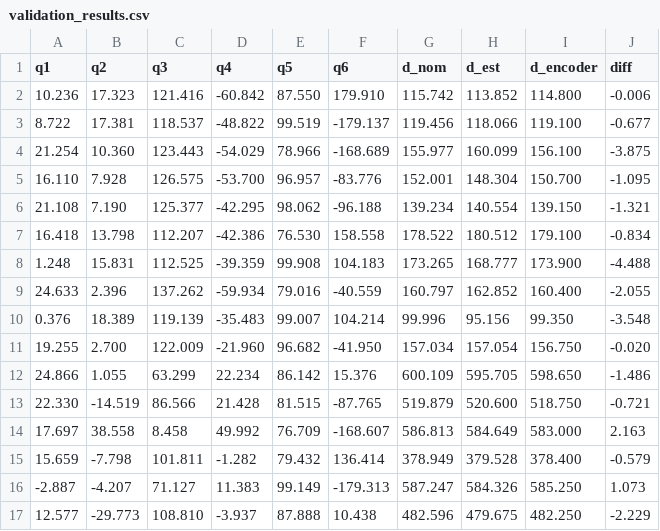
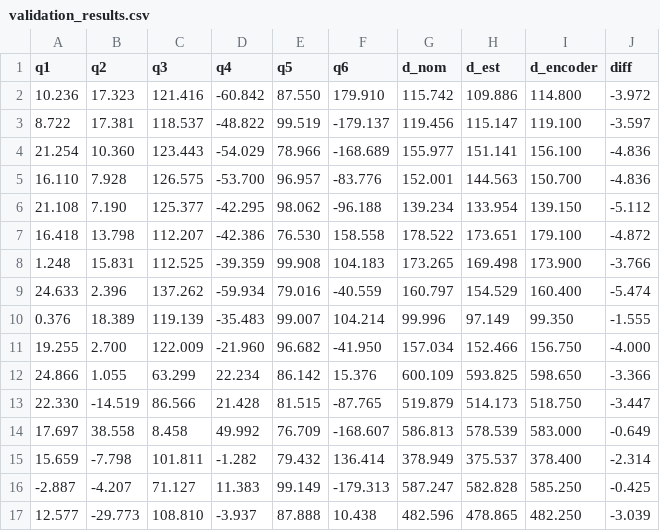
Before and after one commit to Flrxx/calibration_sim, a CSV file: results/ARM95/validation_results.csv, drawn as a sheet; only a part is shown; the diff covers the shown part only.

```diff
--- a/results/ARM95/validation_results.csv
+++ b/results/ARM95/validation_results.csv
@@ -1,17 +1,17 @@
 q1,q2,q3,q4,q5,q6,d_nom,d_est,d_encoder,diff
-10.236,17.323,121.416,-60.842,87.550,179.910,115.742,113.852,114.800,-0.006
-8.722,17.381,118.537,-48.822,99.519,-179.137,119.456,118.066,119.100,-0.677
-21.254,10.360,123.443,-54.029,78.966,-168.689,155.977,160.099,156.100,-3.875
-16.110,7.928,126.575,-53.700,96.957,-83.776,152.001,148.304,150.700,-1.095
-21.108,7.190,125.377,-42.295,98.062,-96.188,139.234,140.554,139.150,-1.321
-16.418,13.798,112.207,-42.386,76.530,158.558,178.522,180.512,179.100,-0.834
-1.248,15.831,112.525,-39.359,99.908,104.183,173.265,168.777,173.900,-4.488
-24.633,2.396,137.262,-59.934,79.016,-40.559,160.797,162.852,160.400,-2.055
-0.376,18.389,119.139,-35.483,99.007,104.214,99.996,95.156,99.350,-3.548
-19.255,2.700,122.009,-21.960,96.682,-41.950,157.034,157.054,156.750,-0.020
-24.866,1.055,63.299,22.234,86.142,15.376,600.109,595.705,598.650,-1.486
-22.330,-14.519,86.566,21.428,81.515,-87.765,519.879,520.600,518.750,-0.721
-17.697,38.558,8.458,49.992,76.709,-168.607,586.813,584.649,583.000,2.163
-15.659,-7.798,101.811,-1.282,79.432,136.414,378.949,379.528,378.400,-0.579
--2.887,-4.207,71.127,11.383,99.149,-179.313,587.247,584.326,585.250,1.073
-12.577,-29.773,108.810,-3.937,87.888,10.438,482.596,479.675,482.250,-2.229
+10.236,17.323,121.416,-60.842,87.550,179.910,115.742,109.886,114.800,-3.972
+8.722,17.381,118.537,-48.822,99.519,-179.137,119.456,115.147,119.100,-3.597
+21.254,10.360,123.443,-54.029,78.966,-168.689,155.977,151.141,156.100,-4.836
+16.110,7.928,126.575,-53.700,96.957,-83.776,152.001,144.563,150.700,-4.836
+21.108,7.190,125.377,-42.295,98.062,-96.188,139.234,133.954,139.150,-5.112
+16.418,13.798,112.207,-42.386,76.530,158.558,178.522,173.651,179.100,-4.872
+1.248,15.831,112.525,-39.359,99.908,104.183,173.265,169.498,173.900,-3.766
+24.633,2.396,137.262,-59.934,79.016,-40.559,160.797,154.529,160.400,-5.474
+0.376,18.389,119.139,-35.483,99.007,104.214,99.996,97.149,99.350,-1.555
+19.255,2.700,122.009,-21.960,96.682,-41.950,157.034,152.466,156.750,-4.000
+24.866,1.055,63.299,22.234,86.142,15.376,600.109,593.825,598.650,-3.366
+22.330,-14.519,86.566,21.428,81.515,-87.765,519.879,514.173,518.750,-3.447
+17.697,38.558,8.458,49.992,76.709,-168.607,586.813,578.539,583.000,-0.649
+15.659,-7.798,101.811,-1.282,79.432,136.414,378.949,375.537,378.400,-2.314
+-2.887,-4.207,71.127,11.383,99.149,-179.313,587.247,582.828,585.250,-0.425
+12.577,-29.773,108.810,-3.937,87.888,10.438,482.596,478.865,482.250,-3.039
```
Also changed, not shown: 10 edited cells elsewhere in this file, results/ARM95/test_result.csv, 8 other files.
